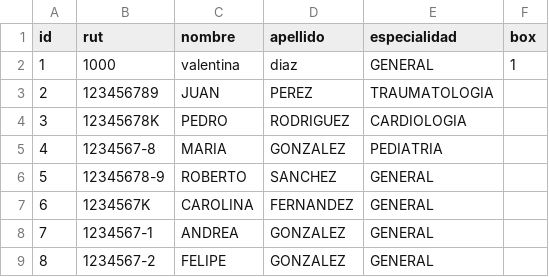
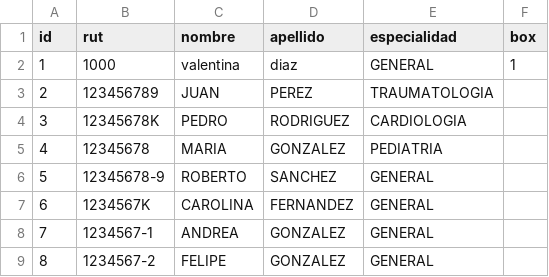
Before and after one commit to bvlebvle/ArqSoftware, a CSV file: DB/medicos.csv, drawn as a sheet.

```diff
--- a/DB/medicos.csv
+++ b/DB/medicos.csv
@@ -4,3 +4,3 @@ id|rut|nombre|apellido|especialidad|box
 3|12345678K|PEDRO|RODRIGUEZ|CARDIOLOGIA
-4|1234567-8|MARIA|GONZALEZ|PEDIATRIA
+4|12345678|MARIA|GONZALEZ|PEDIATRIA
 5|12345678-9|ROBERTO|SANCHEZ|GENERAL
```
Also changed, not shown: 5 other files.
